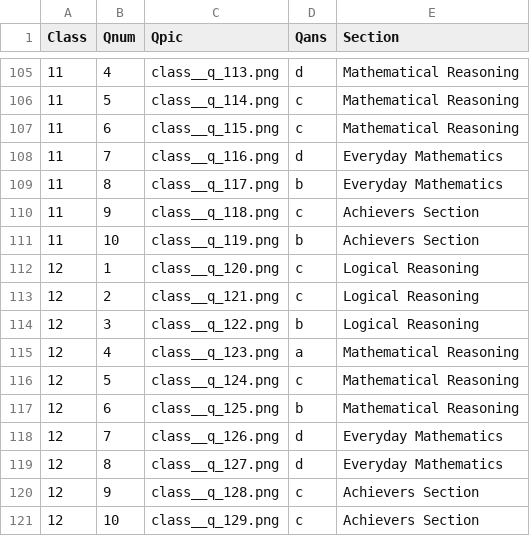
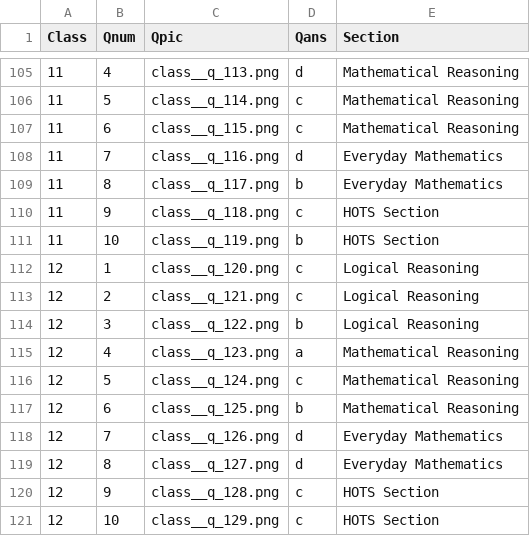
Before and after one commit to gannu2020/mathbuddy, a CSV file: questions.csv, drawn as a sheet; only a part is shown, gaps mark what is left out; the diff covers the shown part only.

```diff
--- a/questions.csv
+++ b/questions.csv
@@ -109,4 +109,4 @@ Class,Qnum,Qpic,Qans,Section
 11,8,class__q_117.png,b,Everyday Mathematics
-11,9,class__q_118.png,c,Achievers Section
-11,10,class__q_119.png,b,Achievers Section
+11,9,class__q_118.png,c,HOTS Section
+11,10,class__q_119.png,b,HOTS Section
 12,1,class__q_120.png,c,Logical Reasoning
@@ -119,3 +119,3 @@ Class,Qnum,Qpic,Qans,Section
 12,8,class__q_127.png,d,Everyday Mathematics
-12,9,class__q_128.png,c,Achievers Section
-12,10,class__q_129.png,c,Achievers Section
+12,9,class__q_128.png,c,HOTS Section
+12,10,class__q_129.png,c,HOTS Section
```
Also changed, not shown: 20 edited cells elsewhere in this file.
